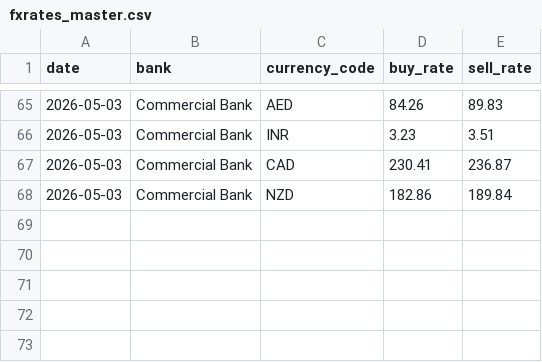
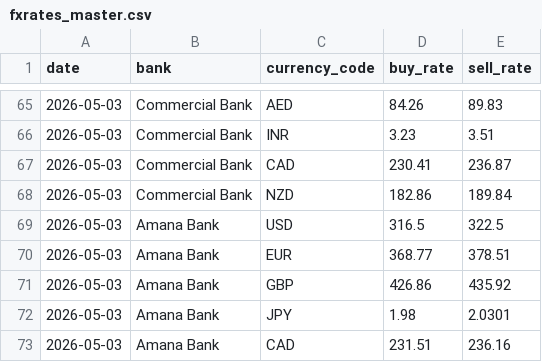
Before and after one commit to Designated-AICoder/sri-lankan-exchange-rates, a CSV file: data/fxrates_master.csv, drawn as a sheet; only a part is shown, gaps mark what is left out; the diff names each change by its address in the sheet, - before the commit and + after, or states it on an @@ line.

Commit message:
Feature: Add People's Bank and Amana Bank support

```diff
--- a/data/fxrates_master.csv
+++ b/data/fxrates_master.csv
+row 69: 2026-05-03 | Amana Bank | USD | 316.5 | 322.5
+row 70: 2026-05-03 | Amana Bank | EUR | 368.77 | 378.51
+row 71: 2026-05-03 | Amana Bank | GBP | 426.86 | 435.92
+row 72: 2026-05-03 | Amana Bank | JPY | 1.98 | 2.0301
+row 73: 2026-05-03 | Amana Bank | CAD | 231.51 | 236.16
```
Also changed, not shown: 6 other files.
